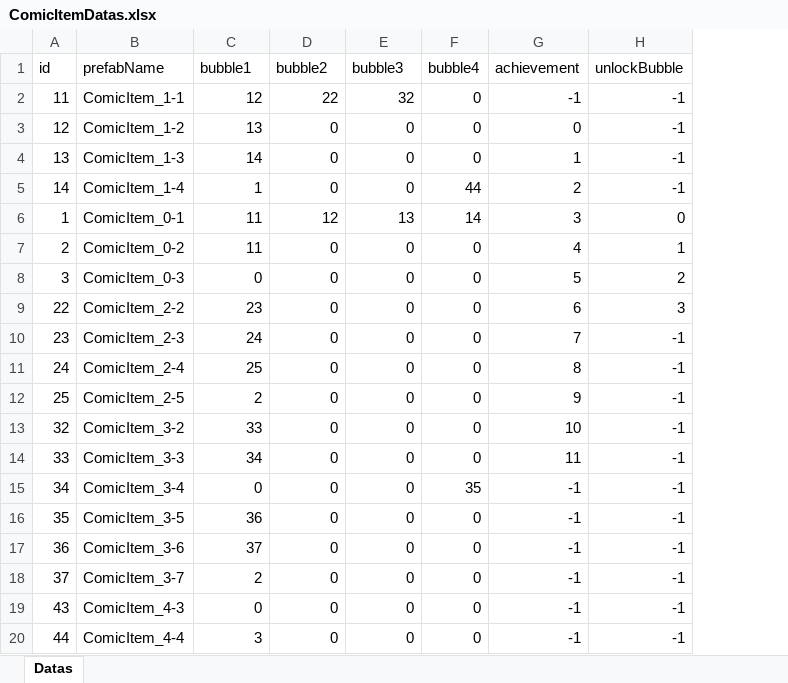
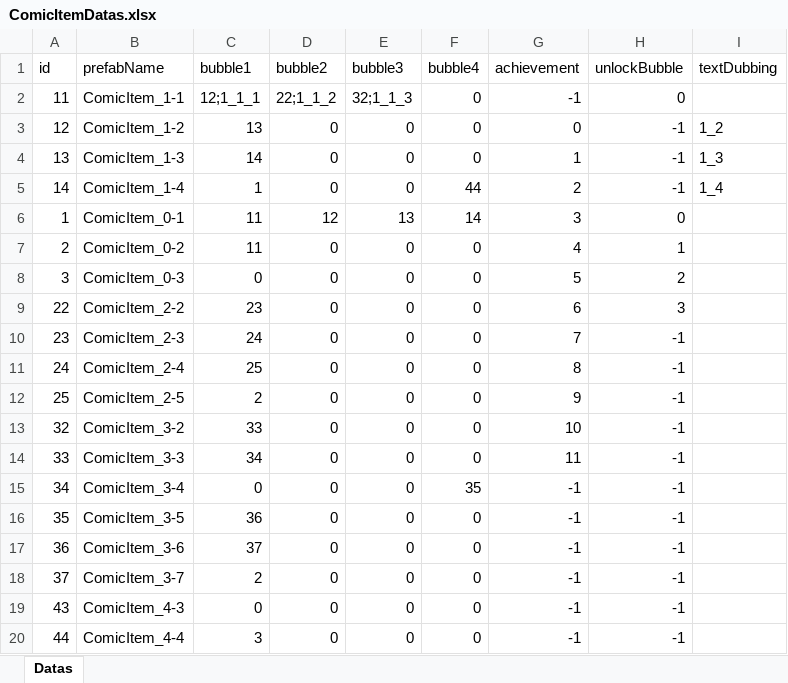
Before and after one commit to Wowo567/Wowo666, an Excel workbook: Global Game Jam 2025/Assets/Datas/ComicItemDatas.xlsx, sheet Datas, drawn as a sheet; values as stored, in another font and other column widths than the file's, no borders; the diff names each change by its address in the sheet, - before the commit and + after, or states it on an @@ line.

```diff
--- a/Global Game Jam 2025/Assets/Datas/ComicItemDatas.xlsx (sheet Datas)
+++ b/Global Game Jam 2025/Assets/Datas/ComicItemDatas.xlsx (sheet Datas)
+column I (textDubbing), rows 3-5: 1_2 | 1_3 | 1_4
-C2 (bubble1): 12
+C2 (bubble1): 12;1_1_1
-D2 (bubble2): 22
+D2 (bubble2): 22;1_1_2
-E2 (bubble3): 32
+E2 (bubble3): 32;1_1_3
-H2 (unlockBubble): -1
+H2 (unlockBubble): 0
```
Also changed, not shown: 56 other files.
